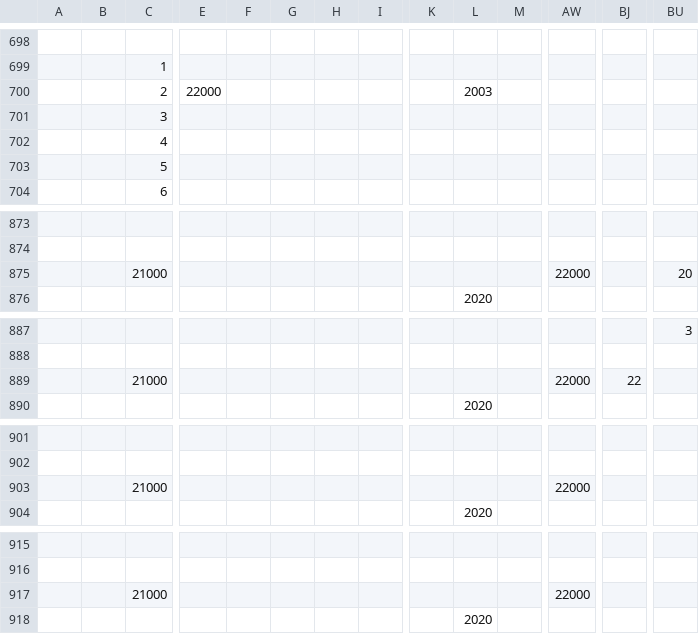
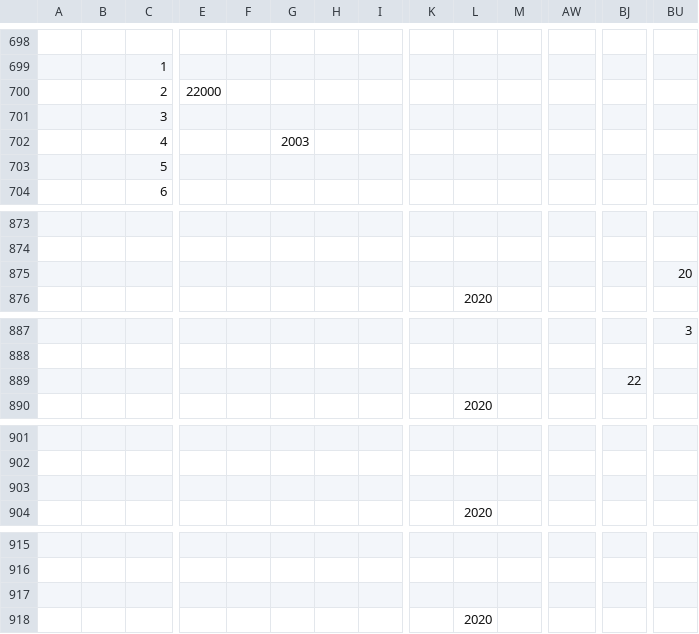
Before and after one commit to xtatrax/oldPrj-SchoolTask_BomberProject-public, a CSV file: BomberProject/media/Map/StageMAP.csv, drawn as a sheet; only a part is shown, gaps mark what is left out; removed rows and columns are numbered as before the commit, all else as after; rows hold the shown columns only; the diff covers the shown part only; the diff names each change by its address in the sheet, - before the commit and + after, or states it on an @@ line.

Commit message:
CSVMAPの更新

```diff
--- a/BomberProject/media/Map/StageMAP.csv
+++ b/BomberProject/media/Map/StageMAP.csv
-L700: 2003
+L700: (empty)
-G702: (empty)
+G702: 2003
-row 875:  |  | 21000 |  |  |  |  |  |  |  |  | 22000 |  | 20
+row 875:  |  |  |  |  |  |  |  |  |  |  |  |  | 20
-row 889:  |  | 21000 |  |  |  |  |  |  |  |  | 22000 | 22
+row 889:  |  |  |  |  |  |  |  |  |  |  |  | 22
-row 903:  |  | 21000 |  |  |  |  |  |  |  |  | 22000
+row 903: (empty)
-row 917:  |  | 21000 |  |  |  |  |  |  |  |  | 22000
+row 917: (empty)
```
Also changed, not shown: 2 edited cells elsewhere in this file.
